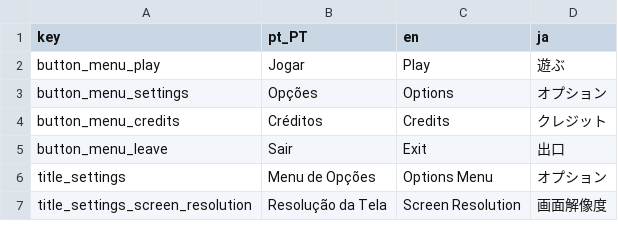
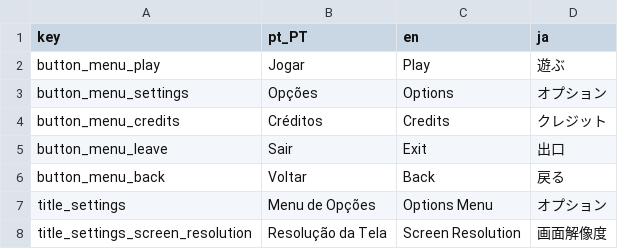
Before and after one commit to GalaTime-Team/galatime-lost-episodes, a CSV file: Asset/Linguas/translate_gtle.csv, drawn as a sheet; only a part is shown; the diff covers the shown part only.

Commit message:
traduções dos créditos e ajustes
completar as traduções do menu
melhorar a estrutura e aparência do menu

```diff
--- a/Asset/Linguas/translate_gtle.csv
+++ b/Asset/Linguas/translate_gtle.csv
@@ -5,2 +5,3 @@ button_menu_credits,Créditos,Credits,クレジット
 button_menu_leave,Sair,Exit,出口
+button_menu_back,Voltar,Back,戻る
 title_settings,Menu de Opções,Options Menu,オプション
```
Also changed, not shown: 27 added rows elsewhere in this file, 7 other files.
